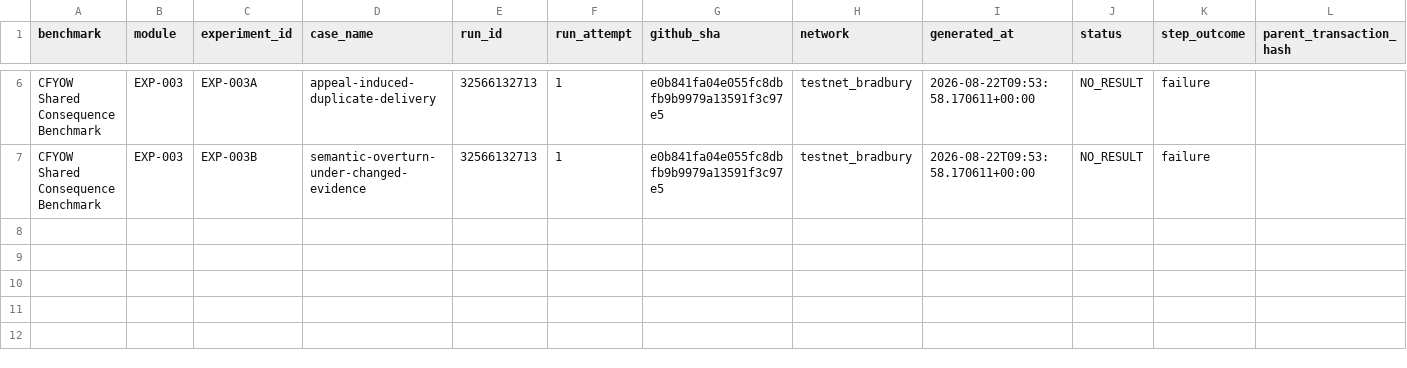
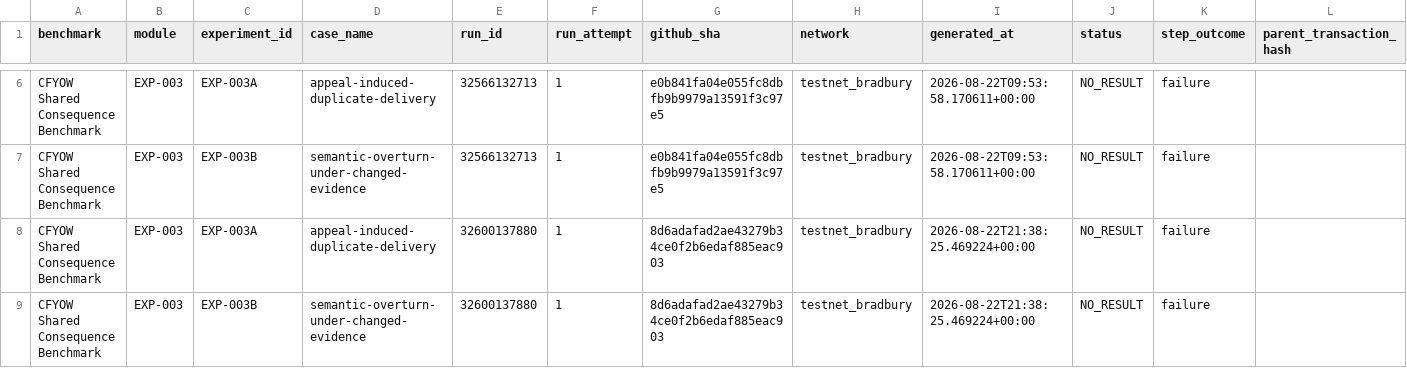
Before and after one commit to etvjay/CFYOW, a CSV file: results/EXP-003/dataset/run-cases.csv, drawn as a sheet; only a part is shown, gaps mark what is left out; rows hold the shown columns only; the diff names each change by its address in the sheet, - before the commit and + after, or states it on an @@ line.

```diff
--- a/results/EXP-003/dataset/run-cases.csv
+++ b/results/EXP-003/dataset/run-cases.csv
+row 8: CFYOW Shared Consequence Benchmark | EXP-003 | EXP-003A | appeal-induced-duplicate-delivery | 32600137880 | 1 | 8d6adafad2ae43279b34ce0f2b6edaf885eac903 | testnet_bradbury | 2026-08-22T21:38:25.469224+00:00 | NO_RESULT | failure
+row 9: CFYOW Shared Consequence Benchmark | EXP-003 | EXP-003B | semantic-overturn-under-changed-evidence | 32600137880 | 1 | 8d6adafad2ae43279b34ce0f2b6edaf885eac903 | testnet_bradbury | 2026-08-22T21:38:25.469224+00:00 | NO_RESULT | failure
```
Also changed, not shown: 3 other files.
